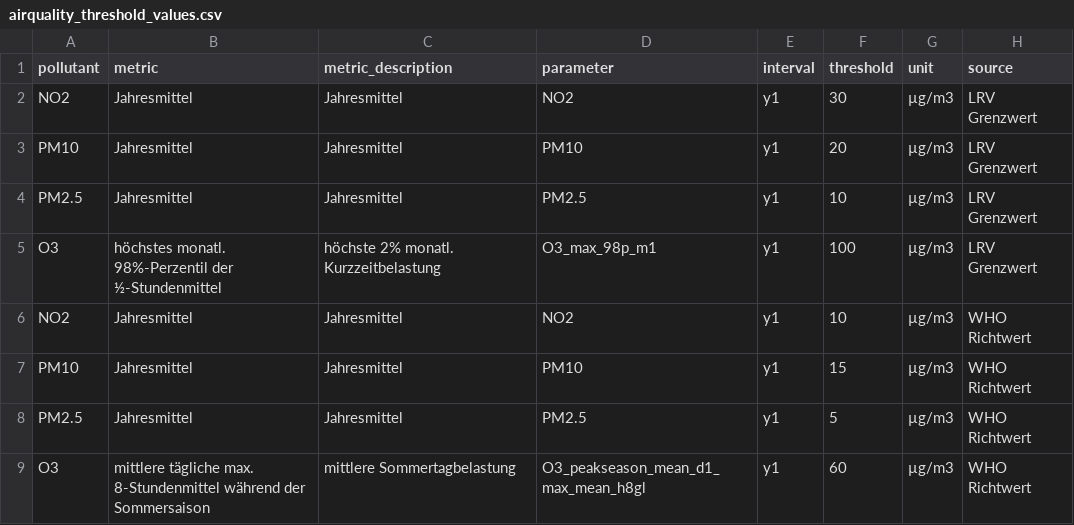
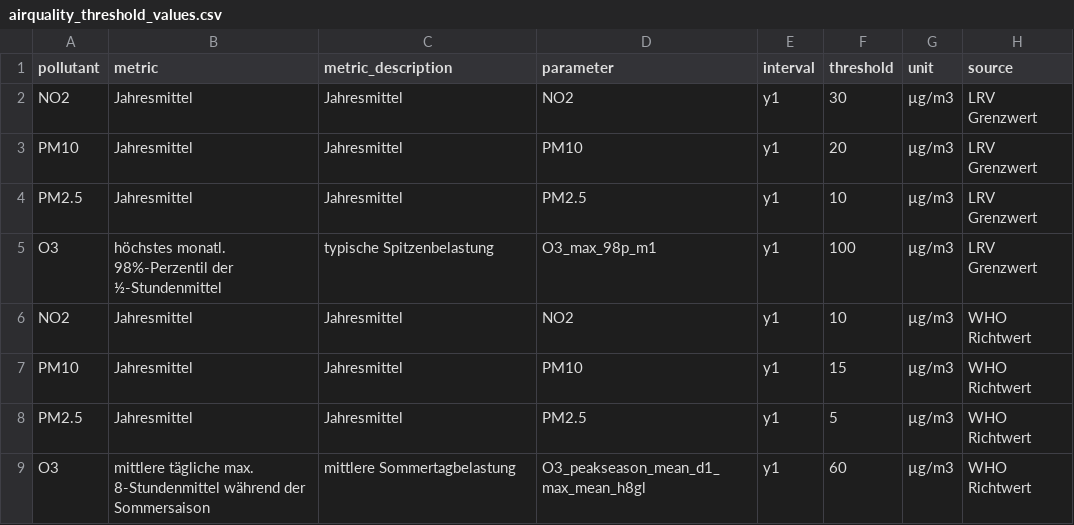
Before and after one commit to awelZH/airquality, a CSV file: inst/extdata/meta/airquality_threshold_values.csv, drawn as a sheet.

```diff
--- a/inst/extdata/meta/airquality_threshold_values.csv
+++ b/inst/extdata/meta/airquality_threshold_values.csv
@@ -4,3 +4,3 @@ PM10;Jahresmittel;Jahresmittel;PM10;y1;20;µg/m3;LRV Grenzwert
 PM2.5;Jahresmittel;Jahresmittel;PM2.5;y1;10;µg/m3;LRV Grenzwert
-O3;höchstes monatl. 98%-Perzentil der ½-Stundenmittel;höchste 2% monatl. Kurzzeitbelastung;O3_max_98p_m1;y1;100;µg/m3;LRV Grenzwert
+O3;höchstes monatl. 98%-Perzentil der ½-Stundenmittel;typische Spitzenbelastung;O3_max_98p_m1;y1;100;µg/m3;LRV Grenzwert
 NO2;Jahresmittel;Jahresmittel;NO2;y1;10;µg/m3;WHO Richtwert
```
Also changed, not shown: inst/extdata/output/data_airquality_monitoring_y1.csv, inst/extdata/output/data_exposition_distribution_pollutants.csv, 44 other files.
